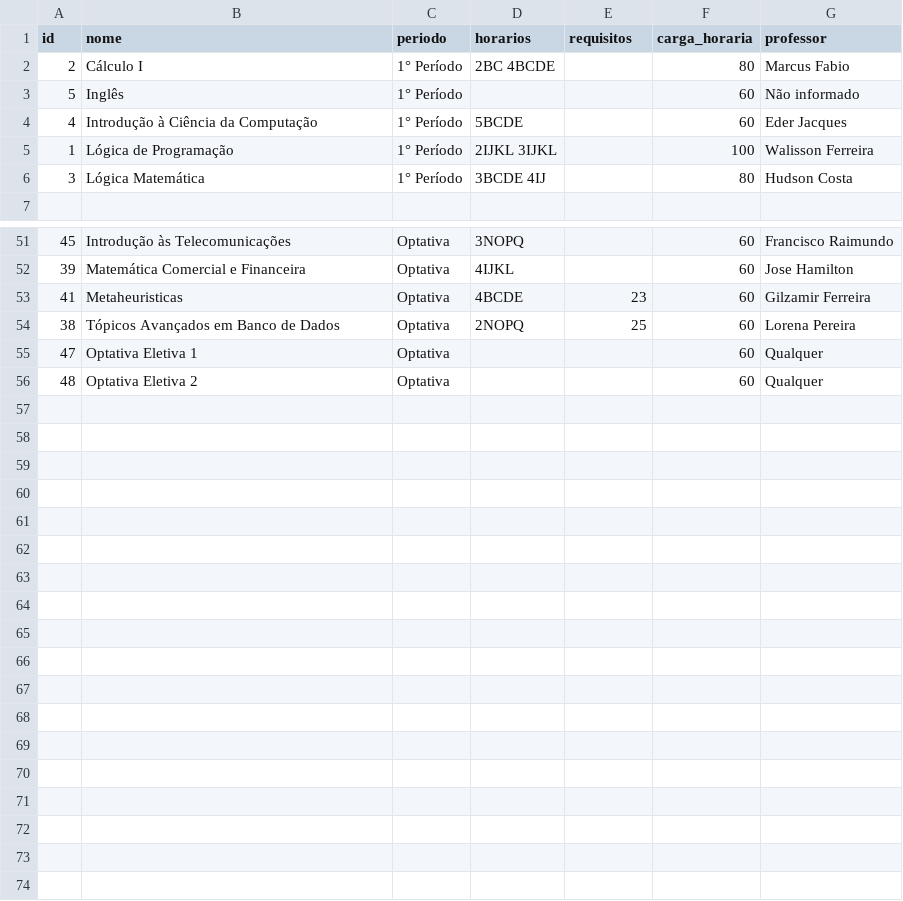
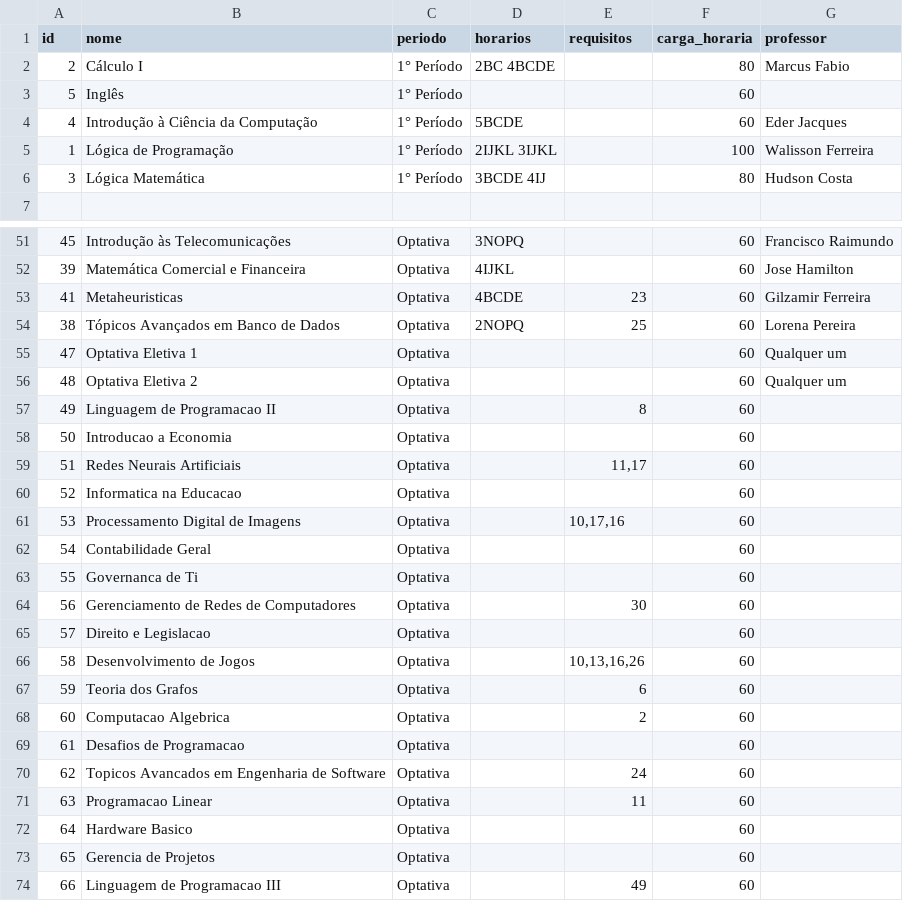
Before and after one commit to AndreXime/organiza-cc-uva, a CSV file: data/Disciplinas.csv, drawn as a sheet; only a part is shown, gaps mark what is left out.

Commit message:
Adicionado disciplinas não ofertadas e pequenas melhorias

```diff
--- a/data/Disciplinas.csv
+++ b/data/Disciplinas.csv
@@ -2,3 +2,3 @@ id,nome,periodo,horarios,requisitos,carga_horaria,professor
 2,Cálculo I,1° Período,2BC 4BCDE,,80,Marcus Fabio
-5,Inglês,1° Período,,,60,Não informado
+5,Inglês,1° Período,,,60,
 4,Introdução à Ciência da Computação,1° Período,5BCDE,,60,Eder Jacques
@@ -54,3 +54,21 @@ id,nome,periodo,horarios,requisitos,carga_horaria,professor
 38,Tópicos Avançados em Banco de Dados,Optativa,2NOPQ," 25",60,Lorena Pereira
-47,Optativa Eletiva 1,Optativa,,,60,Qualquer
-48,Optativa Eletiva 2,Optativa,,,60,Qualquer
+47,Optativa Eletiva 1,Optativa,,,60,Qualquer um
+48,Optativa Eletiva 2,Optativa,,,60,Qualquer um
+49,Linguagem de Programacao II,Optativa,,8,60,
+50,Introducao a Economia,Optativa,,,60,
+51,Redes Neurais Artificiais,Optativa,,"11,17",60,
+52,Informatica na Educacao,Optativa,,,60,
+53,Processamento Digital de Imagens,Optativa,,"10,17,16",60,
+54,Contabilidade Geral,Optativa,,,60,
+55,Governanca de Ti,Optativa,,,60,
+56,Gerenciamento de Redes de Computadores,Optativa,,30,60,
+57,Direito e Legislacao,Optativa,,,60,
+58,Desenvolvimento de Jogos,Optativa,,"10,13,16,26",60,
+59,Teoria dos Grafos,Optativa,,6,60,
+60,Computacao Algebrica,Optativa,,2,60,
+61,Desafios de Programacao,Optativa,,,60,
+62,Topicos Avancados em Engenharia de Software,Optativa,,24,60,
+63,Programacao Linear,Optativa,,11,60,
+64,Hardware Basico,Optativa,,,60,
+65,Gerencia de Projetos,Optativa,,,60,
+66,Linguagem de Programacao III,Optativa,,49,60,
```
Also changed, not shown: 11 other files.
